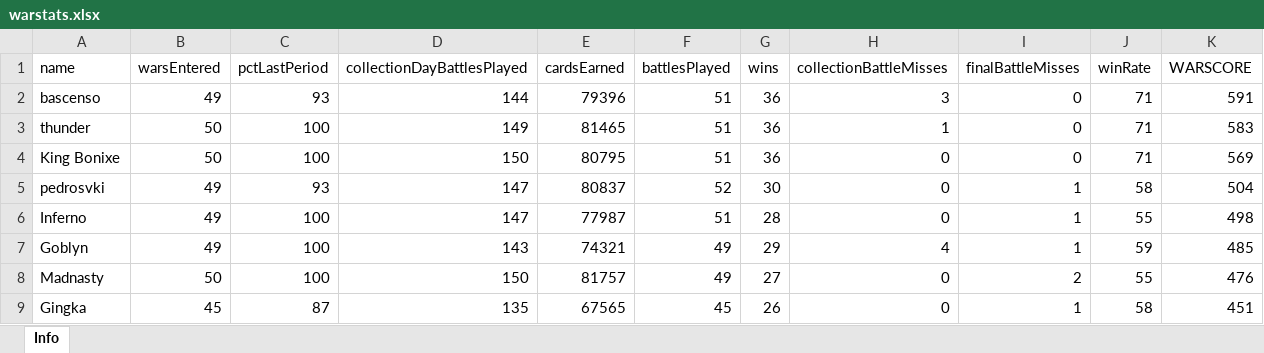
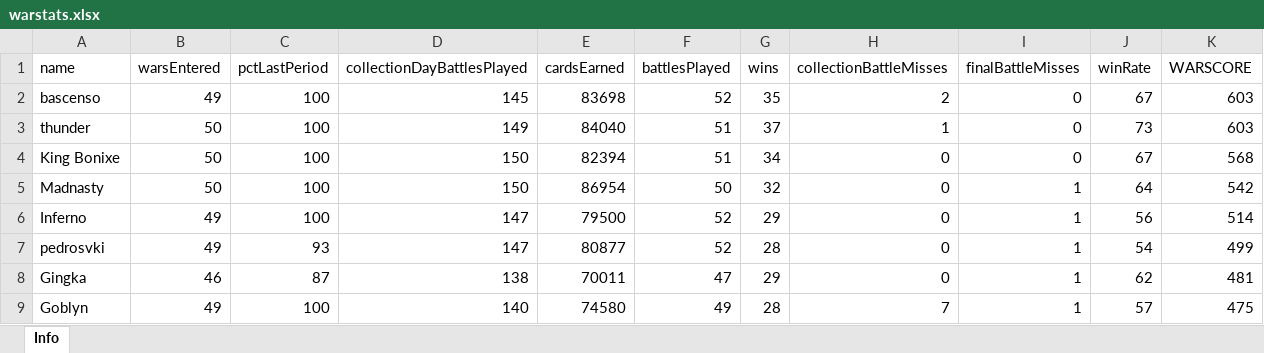
Before and after one commit to bascenso/alkateia, an Excel workbook: docs/data/warstats.xlsx, sheet Info, drawn as a sheet; only a part is shown; values as stored, in another font and other column widths than the file's, no borders; removed rows and columns are numbered as before the commit, all else as after; the diff covers the shown part only; the diff names each change by its address in the sheet, - before the commit and + after, or states it on an @@ line.

```diff
--- a/docs/data/warstats.xlsx (sheet Info)
+++ b/docs/data/warstats.xlsx (sheet Info)
-C2 (pctLastPeriod): 93
+C2 (pctLastPeriod): 100
-D2 (collectionDayBattlesPlayed): 144
+D2 (collectionDayBattlesPlayed): 145
-E2 (cardsEarned): 79396
+E2 (cardsEarned): 83698
-F2 (battlesPlayed): 51
+F2 (battlesPlayed): 52
-G2 (wins): 36
+G2 (wins): 35
-H2 (collectionBattleMisses): 3
+H2 (collectionBattleMisses): 2
-J2 (winRate): 71
+J2 (winRate): 67
-K2 (WARSCORE): 591
+K2 (WARSCORE): 603
-E3 (cardsEarned): 81465
+E3 (cardsEarned): 84040
-G3 (wins): 36
+G3 (wins): 37
-J3 (winRate): 71
+J3 (winRate): 73
-K3 (WARSCORE): 583
+K3 (WARSCORE): 603
-E4 (cardsEarned): 80795
+E4 (cardsEarned): 82394
-G4 (wins): 36
+G4 (wins): 34
-J4 (winRate): 71
+J4 (winRate): 67
-K4 (WARSCORE): 569
+K4 (WARSCORE): 568
+row 5: Madnasty | 50 | 100 | 150 | 86954 | 50 | 32 | 0 | 1 | 64 | 542
+row 6: Inferno | 49 | 100 | 147 | 79500 | 52 | 29 | 0 | 1 | 56 | 514
-E7 (cardsEarned): 80837
+E7 (cardsEarned): 80877
-G7 (wins): 30
+G7 (wins): 28
-J7 (winRate): 58
+J7 (winRate): 54
-K7 (WARSCORE): 504
+K7 (WARSCORE): 499
-row 6: Inferno | 49 | 100 | 147 | 77987 | 51 | 28 | 0 | 1 | 55 | 498
+row 8: Gingka | 46 | 87 | 138 | 70011 | 47 | 29 | 0 | 1 | 62 | 481
-D9 (collectionDayBattlesPlayed): 143
+D9 (collectionDayBattlesPlayed): 140
-E9 (cardsEarned): 74321
+E9 (cardsEarned): 74580
-G9 (wins): 29
+G9 (wins): 28
-H9 (collectionBattleMisses): 4
+H9 (collectionBattleMisses): 7
-J9 (winRate): 59
+J9 (winRate): 57
-K9 (WARSCORE): 485
+K9 (WARSCORE): 475
-row 8: Madnasty | 50 | 100 | 150 | 81757 | 49 | 27 | 0 | 2 | 55 | 476
-row 9: Gingka | 45 | 87 | 135 | 67565 | 45 | 26 | 0 | 1 | 58 | 451
```
Also changed, not shown: 24 added rows, 22 removed rows and 130 edited cells elsewhere in this sheet, docs/data/memberstats.xlsx, docs/data/warmap.xlsx, 11 other files.
